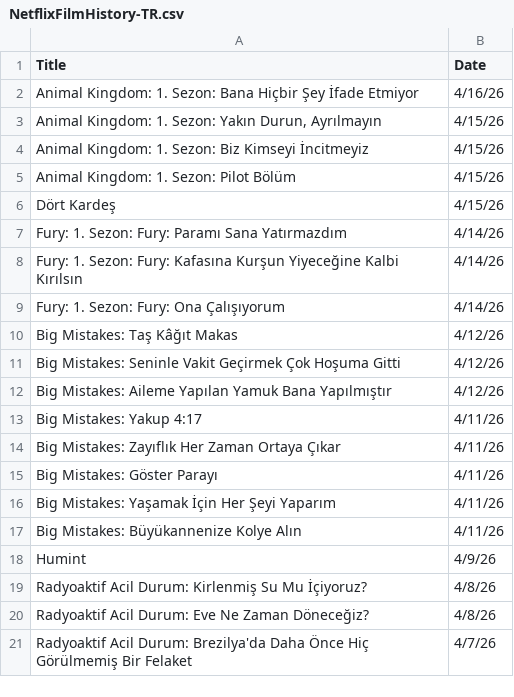
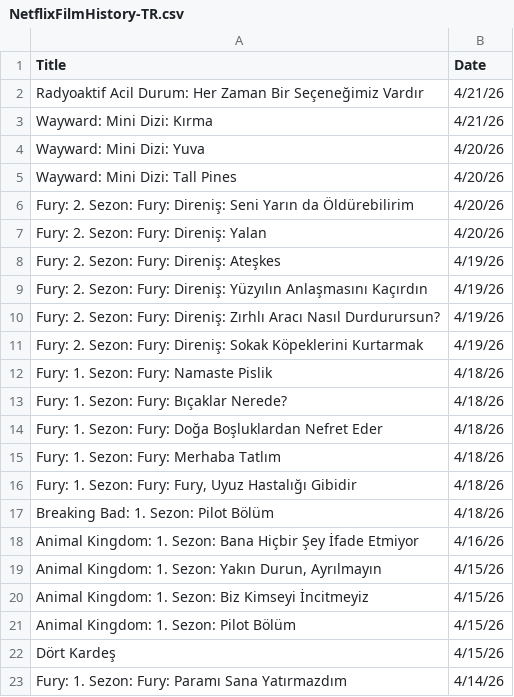
Before and after one commit to VedatBiner/flutter-codes, a CSV file: netflix_watchlist_v2_app/assets/database/NetflixFilmHistory-TR.csv, drawn as a sheet; only a part is shown; the shorter side is filled out with more unchanged rows; the diff names each change by its address in the sheet, - before the commit and + after, or states it on an @@ line.

```diff
--- a/netflix_watchlist_v2_app/assets/database/NetflixFilmHistory-TR.csv
+++ b/netflix_watchlist_v2_app/assets/database/NetflixFilmHistory-TR.csv
+row 2: Radyoaktif Acil Durum: Her Zaman Bir Seçeneğimiz Vardır | 4/21/26
+row 3: Wayward: Mini Dizi: Kırma | 4/21/26
+row 4: Wayward: Mini Dizi: Yuva | 4/20/26
+row 5: Wayward: Mini Dizi: Tall Pines | 4/20/26
+row 6: Fury: 2. Sezon: Fury: Direniş: Seni Yarın da Öldürebilirim | 4/20/26
+row 7: Fury: 2. Sezon: Fury: Direniş: Yalan | 4/20/26
+row 8: Fury: 2. Sezon: Fury: Direniş: Ateşkes | 4/19/26
+row 9: Fury: 2. Sezon: Fury: Direniş: Yüzyılın Anlaşmasını Kaçırdın | 4/19/26
+row 10: Fury: 2. Sezon: Fury: Direniş: Zırhlı Aracı Nasıl Durdurursun? | 4/19/26
+row 11: Fury: 2. Sezon: Fury: Direniş: Sokak Köpeklerini Kurtarmak | 4/19/26
+row 12: Fury: 1. Sezon: Fury: Namaste Pislik | 4/18/26
+row 13: Fury: 1. Sezon: Fury: Bıçaklar Nerede? | 4/18/26
+row 14: Fury: 1. Sezon: Fury: Doğa Boşluklardan Nefret Eder | 4/18/26
+row 15: Fury: 1. Sezon: Fury: Merhaba Tatlım | 4/18/26
+row 16: Fury: 1. Sezon: Fury: Fury, Uyuz Hastalığı Gibidir | 4/18/26
+row 17: Breaking Bad: 1. Sezon: Pilot Bölüm | 4/18/26
```
Also changed, not shown: netflix_watchlist_v2_app/assets/database/NetflixFilmHistory-ENG.csv, 1 other file.
